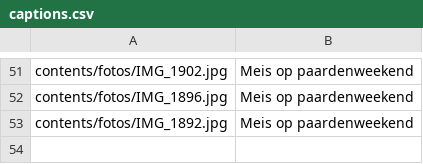
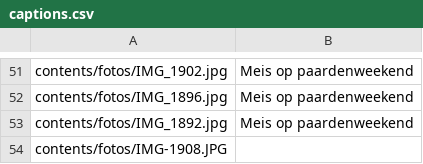
Before and after one commit to justusvervaart/slideshow, a CSV file: contents/captions.csv, drawn as a sheet; only a part is shown, gaps mark what is left out; the diff names each change by its address in the sheet, - before the commit and + after, or states it on an @@ line.

```diff
--- a/contents/captions.csv
+++ b/contents/captions.csv
+row 54: contents/fotos/IMG-1908.JPG
```
Also changed, not shown: 2 other files.
